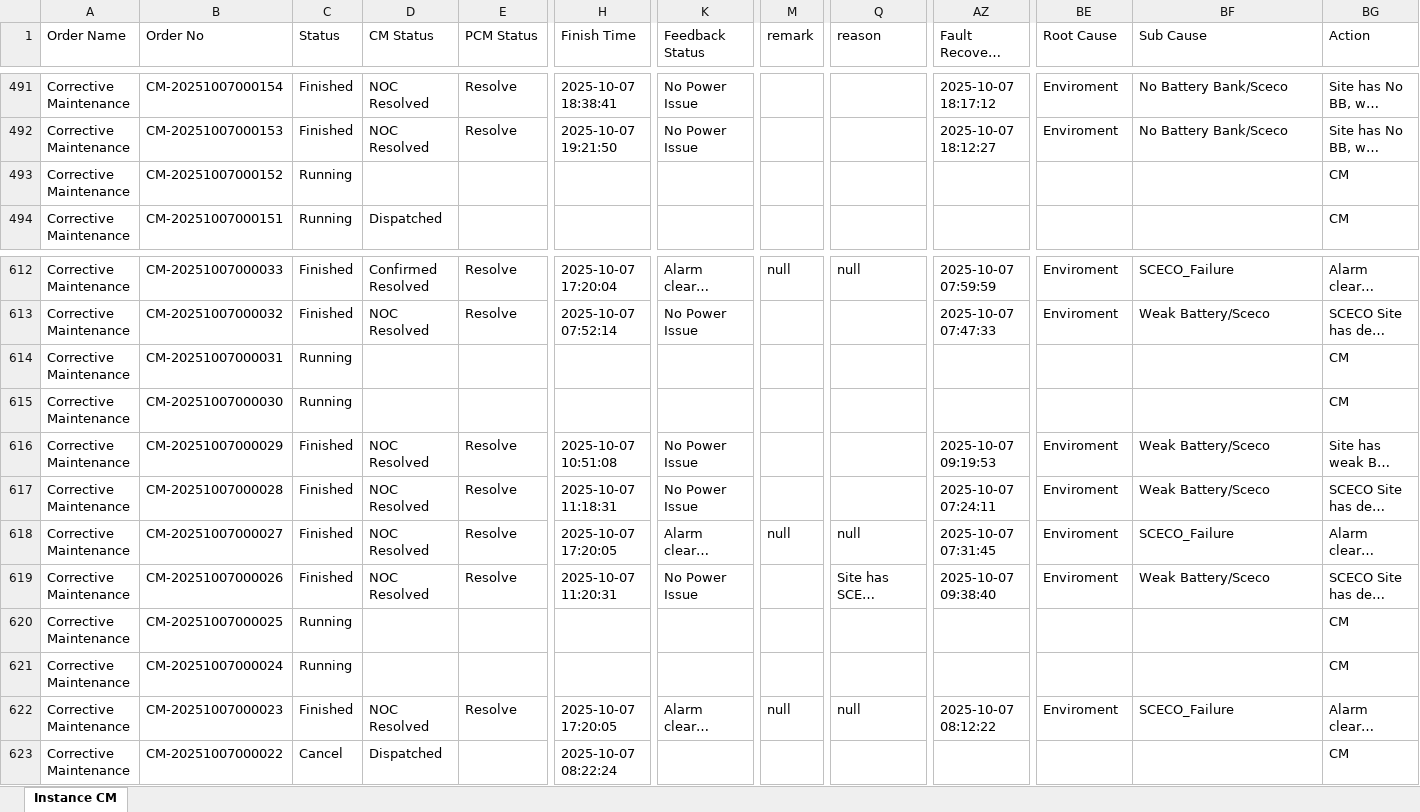
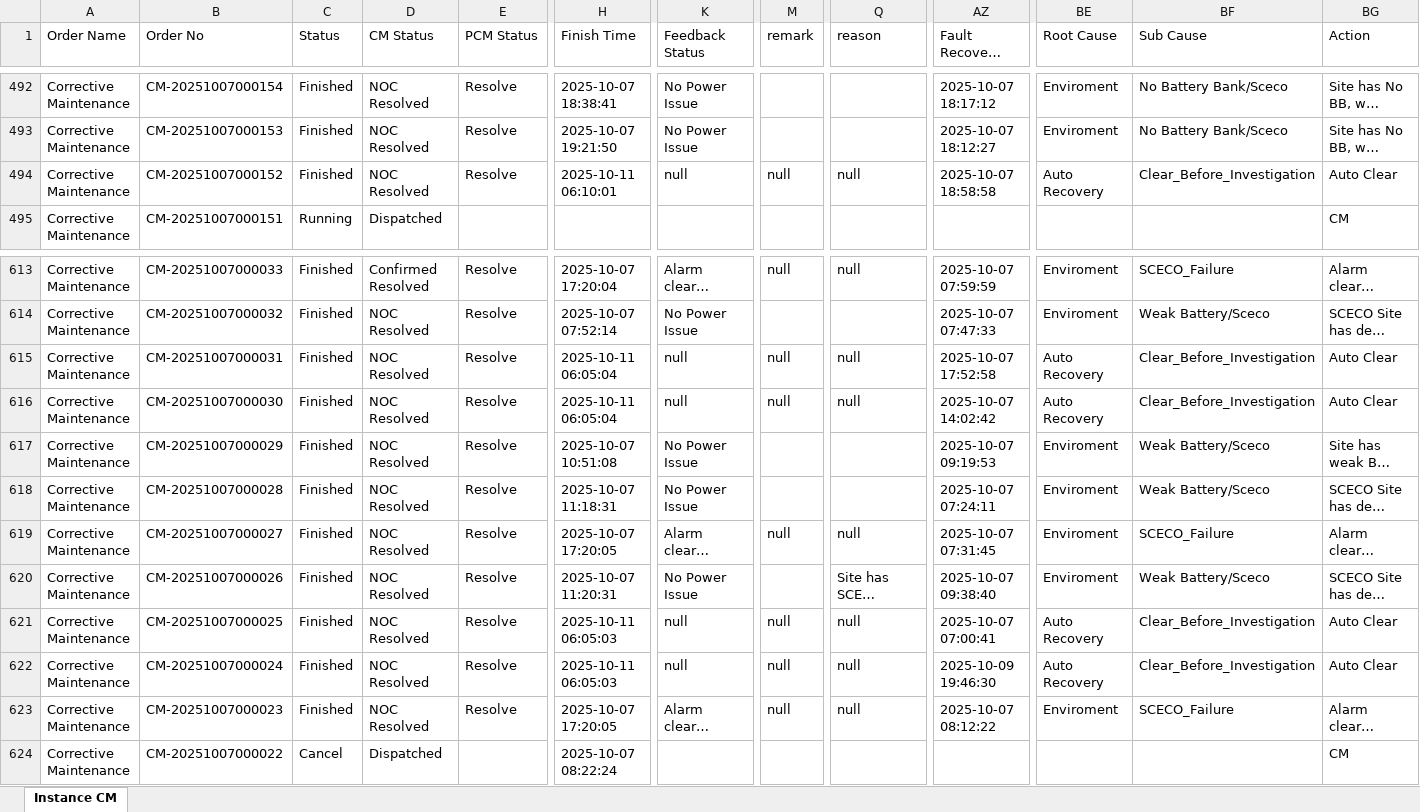
Before and after one commit to decosaro/shabakkat, an Excel workbook: TMS_PCMs_All.xlsx, sheet Instance CM, drawn as a sheet; only a part is shown, gaps mark what is left out; long unchanged cells end in …; values as stored, in another font and other column widths than the file's, no borders; addresses are those after the commit; the diff covers the shown part only; the diff names each change by its address in the sheet, - before the commit and + after, or states it on an @@ line.

```diff
--- a/TMS_PCMs_All.xlsx (sheet Instance CM)
+++ b/TMS_PCMs_All.xlsx (sheet Instance CM)
-C494 (Status): Running
+C494 (Status): Finished
-D494 (CM Status): (empty)
+D494 (CM Status): NOC Resolved
-E494 (PCM Status): (empty)
+E494 (PCM Status): Resolve
-H494 (Finish Time): (empty)
+H494 (Finish Time): 2025-10-11 06:10:01
-K494 (Feedback Status): (empty)
+K494 (Feedback Status): null
-M494 (remark): (empty)
+M494 (remark): null
-Q494 (reason): (empty)
+Q494 (reason): null
-AZ494 (Fault Recovery Time): (empty)
+AZ494 (Fault Recovery Time): 2025-10-07 18:58:58
-BE494 (Root Cause): (empty)
+BE494 (Root Cause): Auto Recovery
-BF494 (Sub Cause): (empty)
+BF494 (Sub Cause): Clear_Before_Investigation
-BG494 (Action): CM
+BG494 (Action): Auto Clear
-C615:C616 (Status): Running
+C615:C616 (Status): Finished
-D615:D616 (CM Status): (empty)
+D615:D616 (CM Status): NOC Resolved
-E615:E616 (PCM Status): (empty)
+E615:E616 (PCM Status): Resolve
-H615:H616 (Finish Time): (empty)
+H615:H616 (Finish Time): 2025-10-11 06:05:04
-K615:K616 (Feedback Status): (empty)
+K615:K616 (Feedback Status): null
-M615:M616 (remark): (empty)
+M615:M616 (remark): null
-Q615:Q616 (reason): (empty)
+Q615:Q616 (reason): null
-AZ615 (Fault Recovery Time): (empty)
+AZ615 (Fault Recovery Time): 2025-10-07 17:52:58
-BE615:BE616 (Root Cause): (empty)
+BE615:BE616 (Root Cause): Auto Recovery
-BF615:BF616 (Sub Cause): (empty)
+BF615:BF616 (Sub Cause): Clear_Before_Investigation
-BG615:BG616 (Action): CM
+BG615:BG616 (Action): Auto Clear
-AZ616 (Fault Recovery Time): (empty)
+AZ616 (Fault Recovery Time): 2025-10-07 14:02:42
-C621:C622 (Status): Running
+C621:C622 (Status): Finished
-D621:D622 (CM Status): (empty)
+D621:D622 (CM Status): NOC Resolved
-E621:E622 (PCM Status): (empty)
+E621:E622 (PCM Status): Resolve
-H621:H622 (Finish Time): (empty)
+H621:H622 (Finish Time): 2025-10-11 06:05:03
-K621:K622 (Feedback Status): (empty)
+K621:K622 (Feedback Status): null
-M621:M622 (remark): (empty)
+M621:M622 (remark): null
-Q621:Q622 (reason): (empty)
+Q621:Q622 (reason): null
-AZ621 (Fault Recovery Time): (empty)
+AZ621 (Fault Recovery Time): 2025-10-07 07:00:41
-BE621:BE622 (Root Cause): (empty)
+BE621:BE622 (Root Cause): Auto Recovery
-BF621:BF622 (Sub Cause): (empty)
+BF621:BF622 (Sub Cause): Clear_Before_Investigation
-BG621:BG622 (Action): CM
+BG621:BG622 (Action): Auto Clear
-AZ622 (Fault Recovery Time): (empty)
+AZ622 (Fault Recovery Time): 2025-10-09 19:46:30
```
Also changed, not shown: 1 added row and 423 edited cells elsewhere in this sheet.
